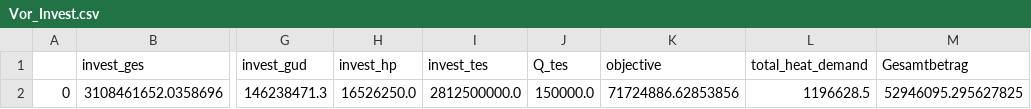
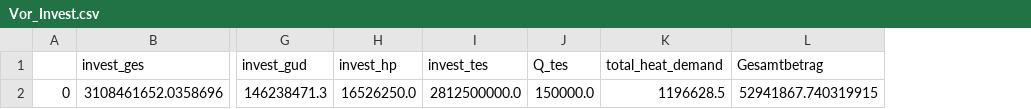
Before and after one commit to maltefritz/SWSH, a CSV file: Ergebnisse/Vorarbeit/Vor_Invest.csv, drawn as a sheet; only a part is shown, gaps mark what is left out; removed rows and columns are numbered as before the commit, all else as after; the diff names each change by its address in the sheet, - before the commit and + after, or states it on an @@ line.

```diff
--- a/Ergebnisse/Vorarbeit/Vor_Invest.csv
+++ b/Ergebnisse/Vorarbeit/Vor_Invest.csv
-column K (objective), row 2: 71724886.62853856
-L2 (Gesamtbetrag): 52946095.295627825
+L2 (Gesamtbetrag): 52941867.740319915
```
Also changed, not shown: Ergebnisse/Vorarbeit/Vor_CO2.csv, Ergebnisse/Vorarbeit/Vor_Speicher.csv, 3 other files.
